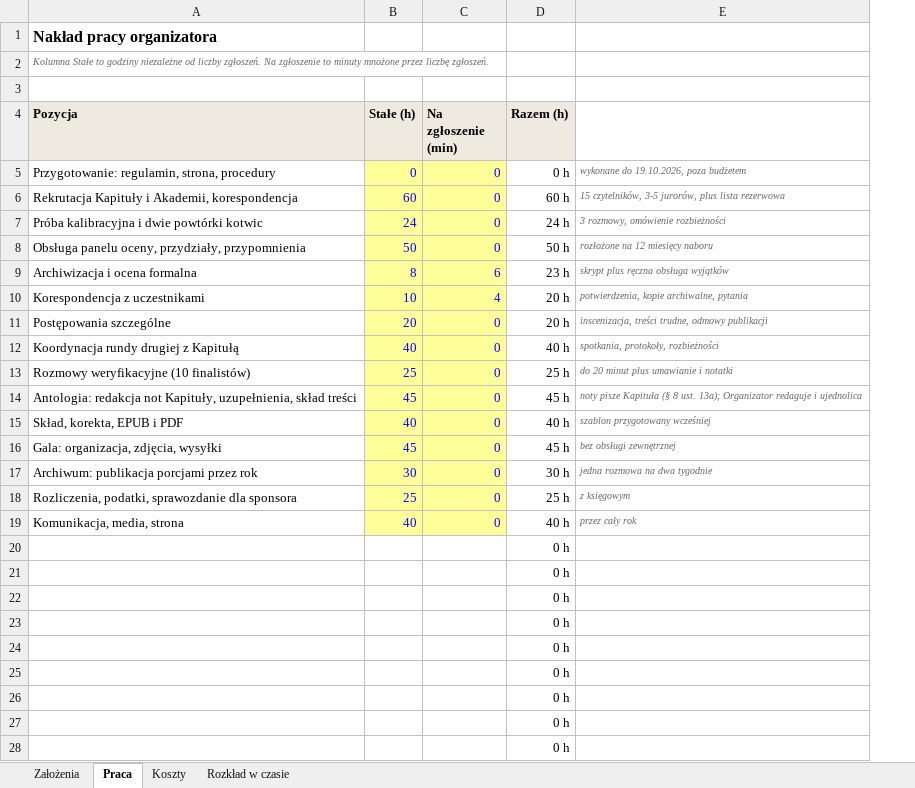
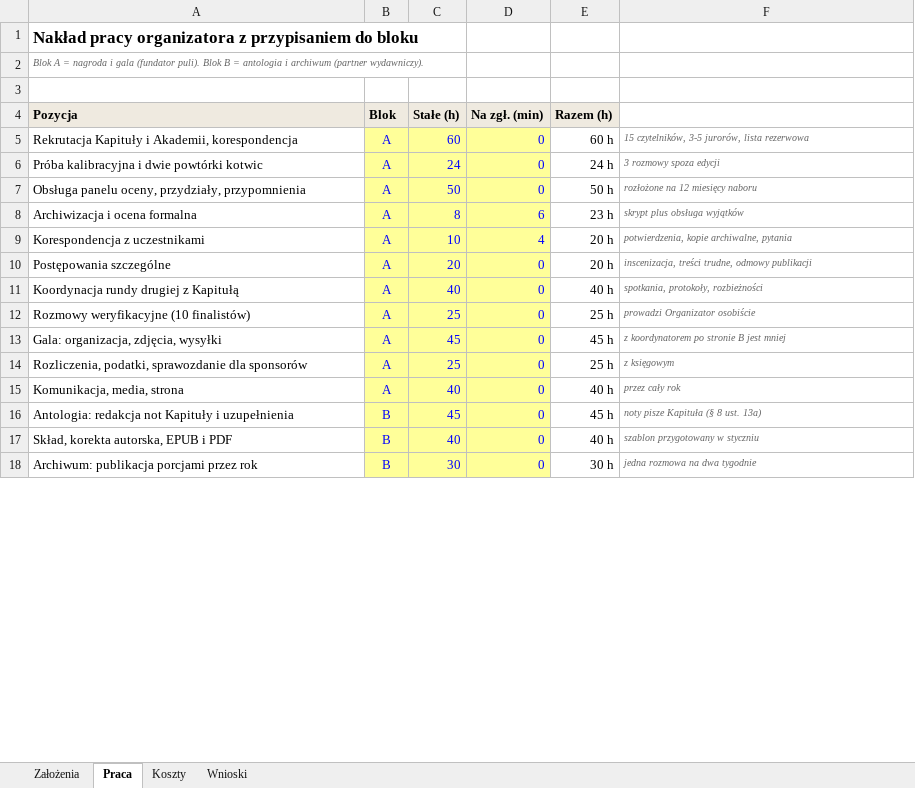
Before and after one commit to kolbinski/konstela, an Excel workbook: budzet-edycji-pierwszej.xlsx, sheet Praca, drawn as a sheet; only a part is shown; values as stored, in another font and other column widths than the file's, no borders; removed rows and columns are numbered as before the commit, all else as after; the diff covers the shown part only; the diff names each change by its address in the sheet, - before the commit and + after, or states it on an @@ line.

```diff
--- a/budzet-edycji-pierwszej.xlsx (sheet Praca)
+++ b/budzet-edycji-pierwszej.xlsx (sheet Praca)
-sheet tab: Rozkład w czasie
+sheet tab: Wnioski
+column B (Blok), rows 5-12: all A; rows 16-18: all B
-A1 (Pozycja): Nakład pracy organizatora
+A1 (Pozycja): Nakład pracy organizatora z przypisaniem do bloku
@@ A1 text size: larger @@
-A2 (Pozycja): Kolumna Stałe to godziny niezależne od liczby zgłoszeń. Na zgłoszenie to minuty mnożone przez liczbę zgłoszeń.
+A2 (Pozycja): Blok A = nagroda i gala (fundator puli). Blok B = antologia i archiwum (partner wydawniczy).
-D4: Na zgłoszenie (min)
+D4: Na zgł. (min)
-row 5: Przygotowanie: regulamin, strona, procedury | 0 | 0 | 0 h | wykonane do 19.10.2026, poza budżetem
-F5: …3-5 jurorów, plus lista rezerwowa
+F5: …3-5 jurorów, lista rezerwowa
-F6: 3 rozmowy, omówienie rozbieżności
+F6: 3 rozmowy spoza edycji
-F8: skrypt plus ręczna obsługa wyjątków
+F8: skrypt plus obsługa wyjątków
-F12: do 20 minut plus umawianie i notatki
+F12: prowadzi Organizator osobiście
+row 13: Gala: organizacja, zdjęcia, wysyłki | A | 45 | 0 | 45 h | z koordynatorem po stronie B jest mniej
+row 14: Rozliczenia, podatki, sprawozdanie dla sponsorów | A | 25 | 0 | 25 h | z księgowym
@@ row 19 moved to row 15: Komunikacja, media, strona @@
-A16 (Pozycja): …redakcja not Kapituły, uzupełnienia, skład treści
+A16 (Pozycja): …redakcja not Kapituły i uzupełnienia
-F16: …8 ust. 13a); Organizator redaguje i ujednolica
+F16: …8 ust. 13a)
-A17 (Pozycja): Skład, korekta, EPUB i PDF
+A17 (Pozycja): Skład, korekta autorska, EPUB i PDF
-F17: szablon przygotowany wcześniej
+F17: szablon przygotowany w styczniu
-row 16: Gala: organizacja, zdjęcia, wysyłki | 45 | 0 | 45 h | bez obsługi zewnętrznej
-row 18: Rozliczenia, podatki, sprawozdanie dla sponsora | 25 | 0 | 25 h | z księgowym
-row 20:  |  |  | 0 h
-row 21:  |  |  | 0 h
-row 22:  |  |  | 0 h
-row 23:  |  |  | 0 h
-row 24:  |  |  | 0 h
-row 25:  |  |  | 0 h
-row 26:  |  |  | 0 h
-row 27:  |  |  | 0 h
-row 28:  |  |  | 0 h
```
Also changed, not shown: 5 added rows, 3 removed rows and 1 edited cell elsewhere in this sheet, sheet Koszty, sheet Założenia, sheet Wnioski, formulas that keep their value, charts or pictures.
